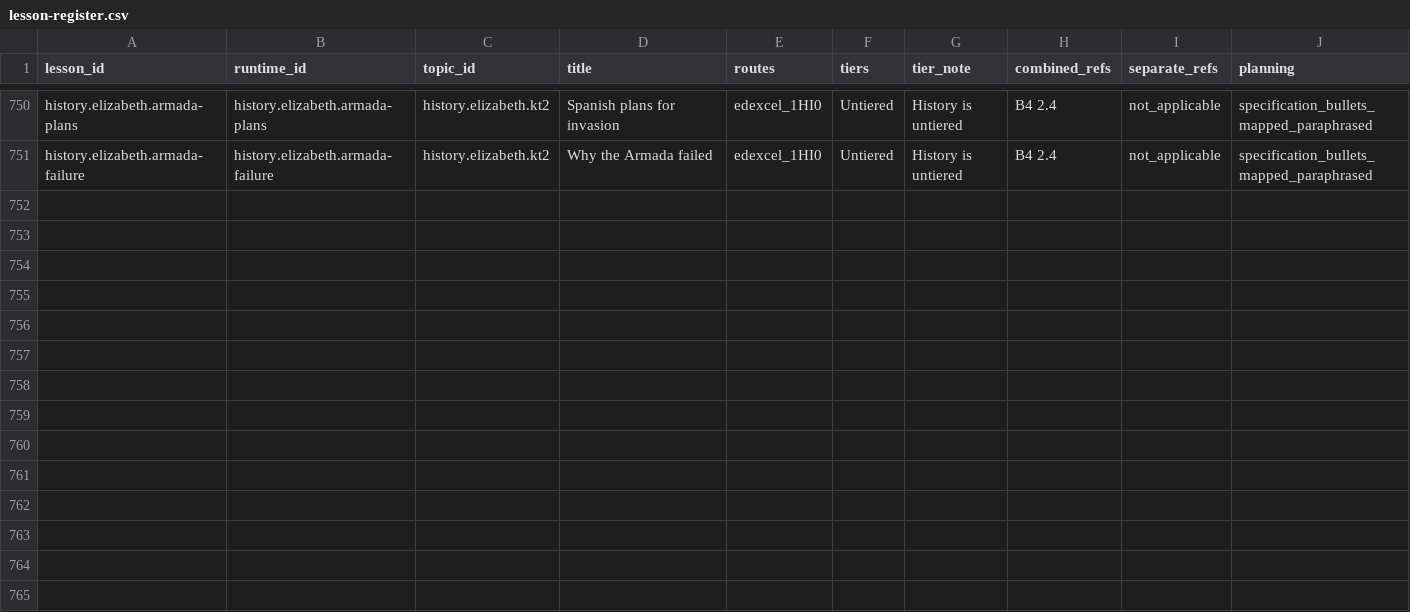
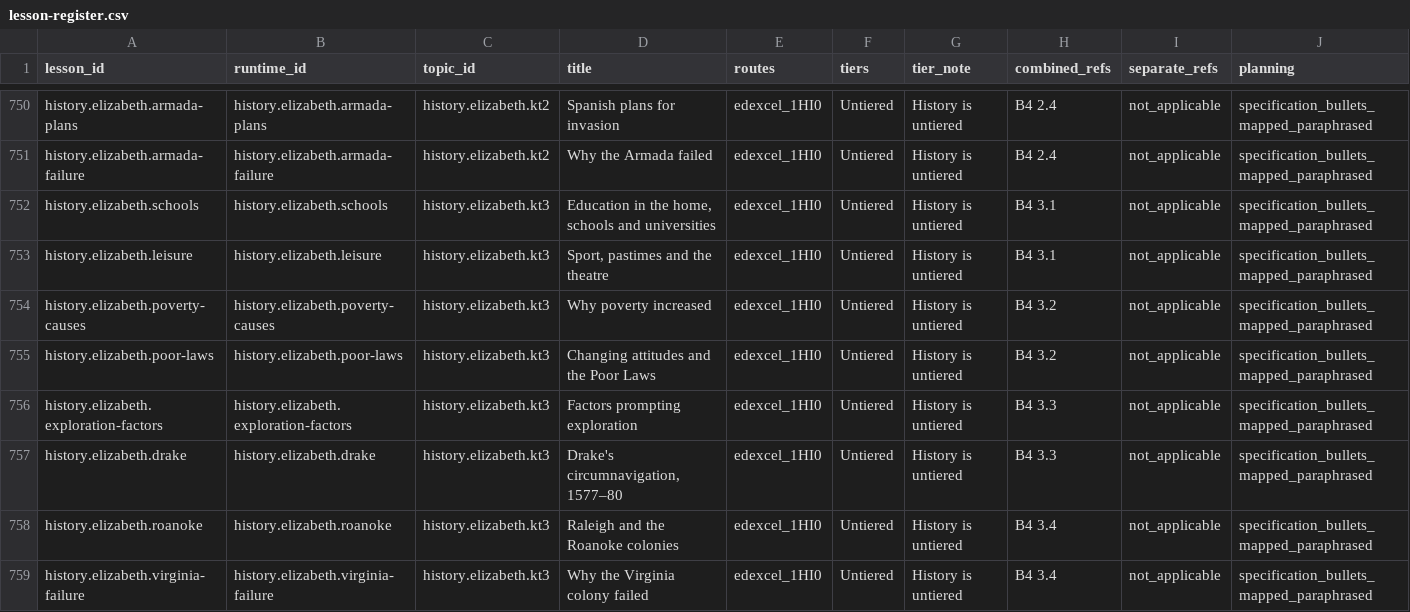
Before and after one commit to adamscourfield/crashcourse, a CSV file: curriculum/lesson-register.csv, drawn as a sheet; only a part is shown, gaps mark what is left out; rows hold the shown columns only; the diff names each change by its address in the sheet, - before the commit and + after, or states it on an @@ line.

```diff
--- a/curriculum/lesson-register.csv
+++ b/curriculum/lesson-register.csv
+row 752: history.elizabeth.schools | history.elizabeth.schools | history.elizabeth.kt3 | Education in the home, schools and universities | edexcel_1HI0 | Untiered | History is untiered | B4 3.1 | not_applicable | specification_bullets_mapped_paraphrased
+row 753: history.elizabeth.leisure | history.elizabeth.leisure | history.elizabeth.kt3 | Sport, pastimes and the theatre | edexcel_1HI0 | Untiered | History is untiered | B4 3.1 | not_applicable | specification_bullets_mapped_paraphrased
+row 754: history.elizabeth.poverty-causes | history.elizabeth.poverty-causes | history.elizabeth.kt3 | Why poverty increased | edexcel_1HI0 | Untiered | History is untiered | B4 3.2 | not_applicable | specification_bullets_mapped_paraphrased
+row 755: history.elizabeth.poor-laws | history.elizabeth.poor-laws | history.elizabeth.kt3 | Changing attitudes and the Poor Laws | edexcel_1HI0 | Untiered | History is untiered | B4 3.2 | not_applicable | specification_bullets_mapped_paraphrased
+row 756: history.elizabeth.exploration-factors | history.elizabeth.exploration-factors | history.elizabeth.kt3 | Factors prompting exploration | edexcel_1HI0 | Untiered | History is untiered | B4 3.3 | not_applicable | specification_bullets_mapped_paraphrased
+row 757: history.elizabeth.drake | history.elizabeth.drake | history.elizabeth.kt3 | Drake's circumnavigation, 1577–80 | edexcel_1HI0 | Untiered | History is untiered | B4 3.3 | not_applicable | specification_bullets_mapped_paraphrased
+row 758: history.elizabeth.roanoke | history.elizabeth.roanoke | history.elizabeth.kt3 | Raleigh and the Roanoke colonies | edexcel_1HI0 | Untiered | History is untiered | B4 3.4 | not_applicable | specification_bullets_mapped_paraphrased
+row 759: history.elizabeth.virginia-failure | history.elizabeth.virginia-failure | history.elizabeth.kt3 | Why the Virginia colony failed | edexcel_1HI0 | Untiered | History is untiered | B4 3.4 | not_applicable | specification_bullets_mapped_paraphrased
```
Also changed, not shown: curriculum/history-lesson-roadmap.csv, curriculum/history-requirements.csv, 6 other files.
